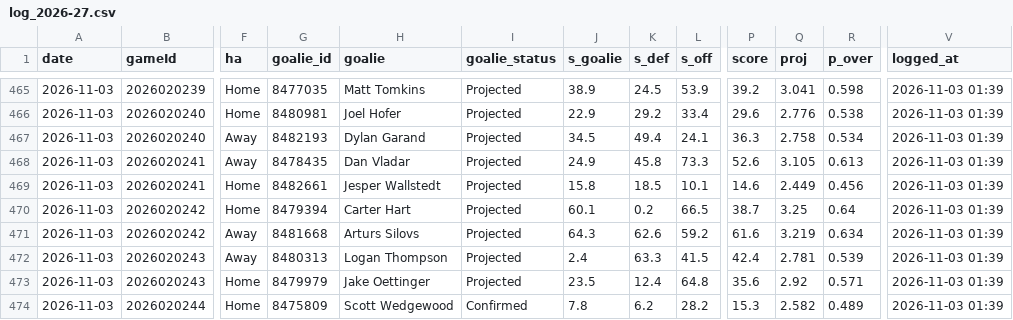
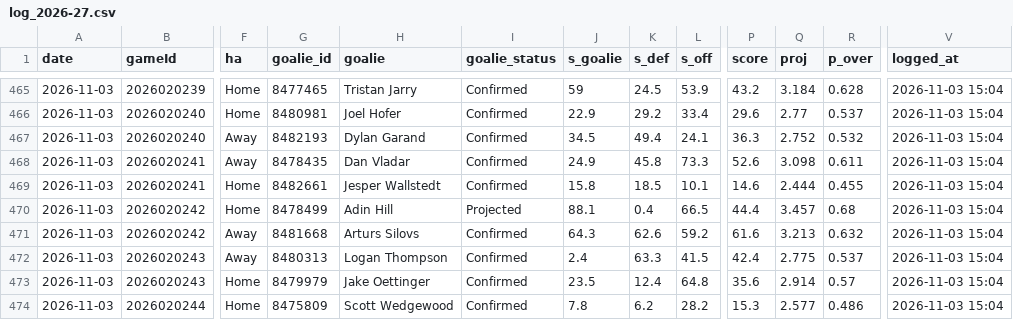
Before and after one commit to Johnbrick123/nhl-unders, a CSV file: monitor/log_2026-27.csv, drawn as a sheet; only a part is shown, gaps mark what is left out; the diff covers the shown part only; the diff names each change by its address in the sheet, - before the commit and + after, or states it on an @@ line.

```diff
--- a/monitor/log_2026-27.csv
+++ b/monitor/log_2026-27.csv
-G465 (goalie_id): 8477035
+G465 (goalie_id): 8477465
-H465 (goalie): Matt Tomkins
+H465 (goalie): Tristan Jarry
-I465:I469 (goalie_status): Projected
+I465:I469 (goalie_status): Confirmed
-J465 (s_goalie): 38.9
+J465 (s_goalie): 59
-P465 (score): 39.2
+P465 (score): 43.2
-Q465 (proj): 3.041
+Q465 (proj): 3.184
-R465 (p_over): 0.598
+R465 (p_over): 0.628
-V465:V474 (logged_at): 2026-11-03 01:39
+V465:V474 (logged_at): 2026-11-03 15:04
-Q466 (proj): 2.776
+Q466 (proj): 2.77
-R466 (p_over): 0.538
+R466 (p_over): 0.537
-Q467 (proj): 2.758
+Q467 (proj): 2.752
-R467 (p_over): 0.534
+R467 (p_over): 0.532
-Q468 (proj): 3.105
+Q468 (proj): 3.098
-R468 (p_over): 0.613
+R468 (p_over): 0.611
-Q469 (proj): 2.449
+Q469 (proj): 2.444
-R469 (p_over): 0.456
+R469 (p_over): 0.455
-G470 (goalie_id): 8479394
+G470 (goalie_id): 8478499
-H470 (goalie): Carter Hart
+H470 (goalie): Adin Hill
-J470 (s_goalie): 60.1
+J470 (s_goalie): 88.1
-K470 (s_def): 0.2
+K470 (s_def): 0.4
-P470 (score): 38.7
+P470 (score): 44.4
-Q470 (proj): 3.25
+Q470 (proj): 3.457
-R470 (p_over): 0.64
+R470 (p_over): 0.68
-I471:I473 (goalie_status): Projected
+I471:I473 (goalie_status): Confirmed
-Q471 (proj): 3.219
+Q471 (proj): 3.213
-R471 (p_over): 0.634
+R471 (p_over): 0.632
-Q472 (proj): 2.781
+Q472 (proj): 2.775
-R472 (p_over): 0.539
+R472 (p_over): 0.537
-Q473 (proj): 2.92
+Q473 (proj): 2.914
-R473 (p_over): 0.571
+R473 (p_over): 0.57
-Q474 (proj): 2.582
+Q474 (proj): 2.577
-R474 (p_over): 0.489
+R474 (p_over): 0.486
```
Also changed, not shown: 57 edited cells elsewhere in this file, 4 other files.
